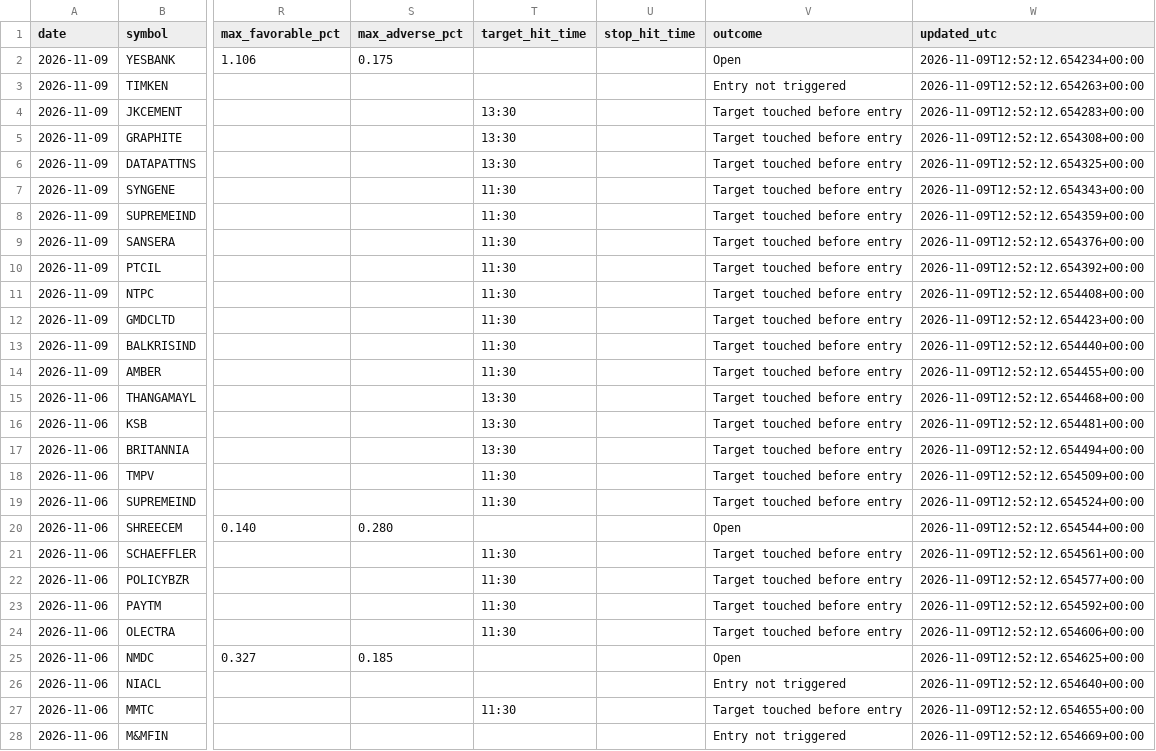
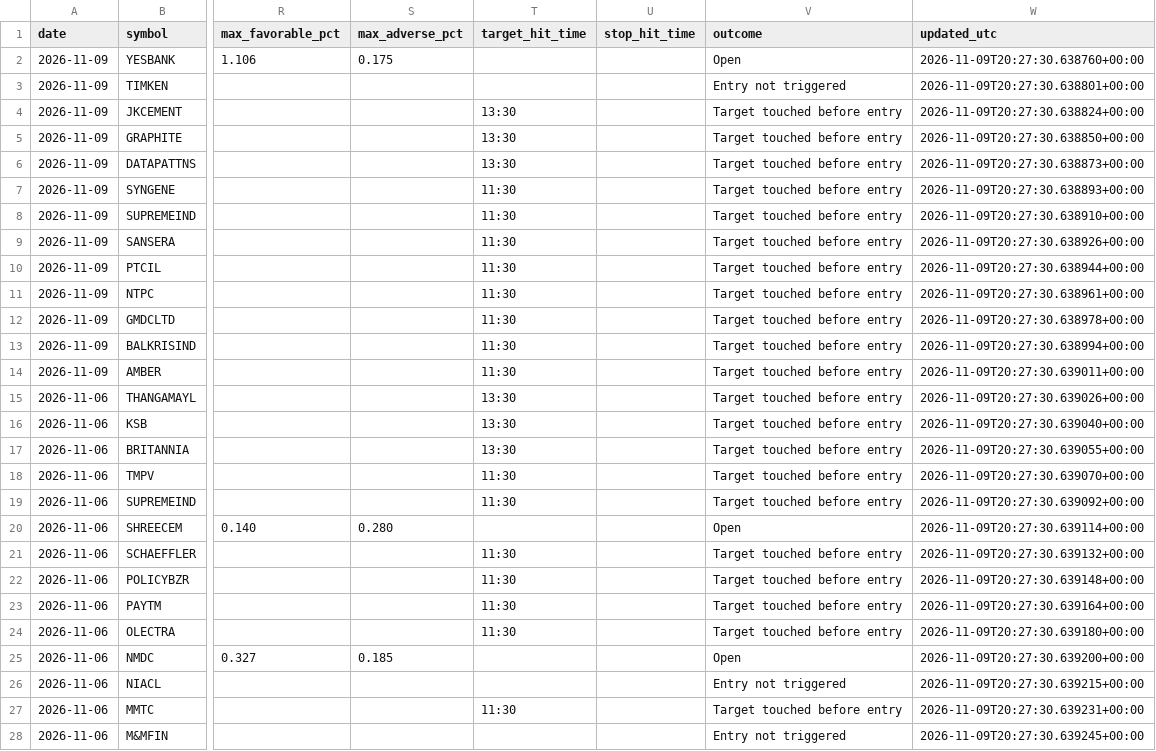
Before and after one commit to expert-gyasho/shivshakti-screener-data, a CSV file: data/daily_7of7_performance.csv, drawn as a sheet; only a part is shown, gaps mark what is left out; the diff covers the shown part only; the diff names each change by its address in the sheet, - before the commit and + after, or states it on an @@ line.

```diff
--- a/data/daily_7of7_performance.csv
+++ b/data/daily_7of7_performance.csv
-W2 (updated_utc): 2026-11-09T12:52:12.654234+00:00
+W2 (updated_utc): 2026-11-09T20:27:30.638760+00:00
-W3 (updated_utc): 2026-11-09T12:52:12.654263+00:00
+W3 (updated_utc): 2026-11-09T20:27:30.638801+00:00
-W4 (updated_utc): 2026-11-09T12:52:12.654283+00:00
+W4 (updated_utc): 2026-11-09T20:27:30.638824+00:00
-W5 (updated_utc): 2026-11-09T12:52:12.654308+00:00
+W5 (updated_utc): 2026-11-09T20:27:30.638850+00:00
-W6 (updated_utc): 2026-11-09T12:52:12.654325+00:00
+W6 (updated_utc): 2026-11-09T20:27:30.638873+00:00
-W7 (updated_utc): 2026-11-09T12:52:12.654343+00:00
+W7 (updated_utc): 2026-11-09T20:27:30.638893+00:00
-W8 (updated_utc): 2026-11-09T12:52:12.654359+00:00
+W8 (updated_utc): 2026-11-09T20:27:30.638910+00:00
-W9 (updated_utc): 2026-11-09T12:52:12.654376+00:00
+W9 (updated_utc): 2026-11-09T20:27:30.638926+00:00
-W10 (updated_utc): 2026-11-09T12:52:12.654392+00:00
+W10 (updated_utc): 2026-11-09T20:27:30.638944+00:00
-W11 (updated_utc): 2026-11-09T12:52:12.654408+00:00
+W11 (updated_utc): 2026-11-09T20:27:30.638961+00:00
-W12 (updated_utc): 2026-11-09T12:52:12.654423+00:00
+W12 (updated_utc): 2026-11-09T20:27:30.638978+00:00
-W13 (updated_utc): 2026-11-09T12:52:12.654440+00:00
+W13 (updated_utc): 2026-11-09T20:27:30.638994+00:00
-W14 (updated_utc): 2026-11-09T12:52:12.654455+00:00
+W14 (updated_utc): 2026-11-09T20:27:30.639011+00:00
-W15 (updated_utc): 2026-11-09T12:52:12.654468+00:00
+W15 (updated_utc): 2026-11-09T20:27:30.639026+00:00
-W16 (updated_utc): 2026-11-09T12:52:12.654481+00:00
+W16 (updated_utc): 2026-11-09T20:27:30.639040+00:00
-W17 (updated_utc): 2026-11-09T12:52:12.654494+00:00
+W17 (updated_utc): 2026-11-09T20:27:30.639055+00:00
-W18 (updated_utc): 2026-11-09T12:52:12.654509+00:00
+W18 (updated_utc): 2026-11-09T20:27:30.639070+00:00
-W19 (updated_utc): 2026-11-09T12:52:12.654524+00:00
+W19 (updated_utc): 2026-11-09T20:27:30.639092+00:00
-W20 (updated_utc): 2026-11-09T12:52:12.654544+00:00
+W20 (updated_utc): 2026-11-09T20:27:30.639114+00:00
-W21 (updated_utc): 2026-11-09T12:52:12.654561+00:00
+W21 (updated_utc): 2026-11-09T20:27:30.639132+00:00
-W22 (updated_utc): 2026-11-09T12:52:12.654577+00:00
+W22 (updated_utc): 2026-11-09T20:27:30.639148+00:00
-W23 (updated_utc): 2026-11-09T12:52:12.654592+00:00
+W23 (updated_utc): 2026-11-09T20:27:30.639164+00:00
-W24 (updated_utc): 2026-11-09T12:52:12.654606+00:00
+W24 (updated_utc): 2026-11-09T20:27:30.639180+00:00
-W25 (updated_utc): 2026-11-09T12:52:12.654625+00:00
+W25 (updated_utc): 2026-11-09T20:27:30.639200+00:00
-W26 (updated_utc): 2026-11-09T12:52:12.654640+00:00
+W26 (updated_utc): 2026-11-09T20:27:30.639215+00:00
-W27 (updated_utc): 2026-11-09T12:52:12.654655+00:00
+W27 (updated_utc): 2026-11-09T20:27:30.639231+00:00
-W28 (updated_utc): 2026-11-09T12:52:12.654669+00:00
+W28 (updated_utc): 2026-11-09T20:27:30.639245+00:00
```
Also changed, not shown: 153 edited cells elsewhere in this file, 4 other files.
